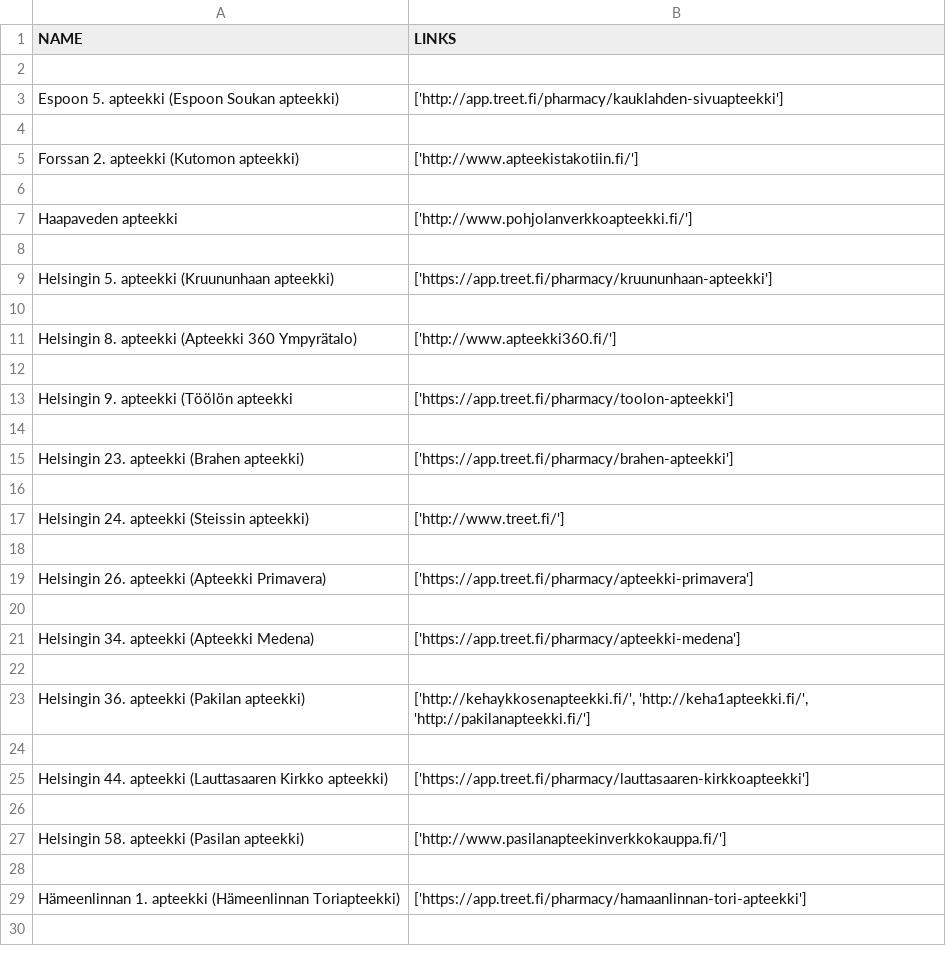
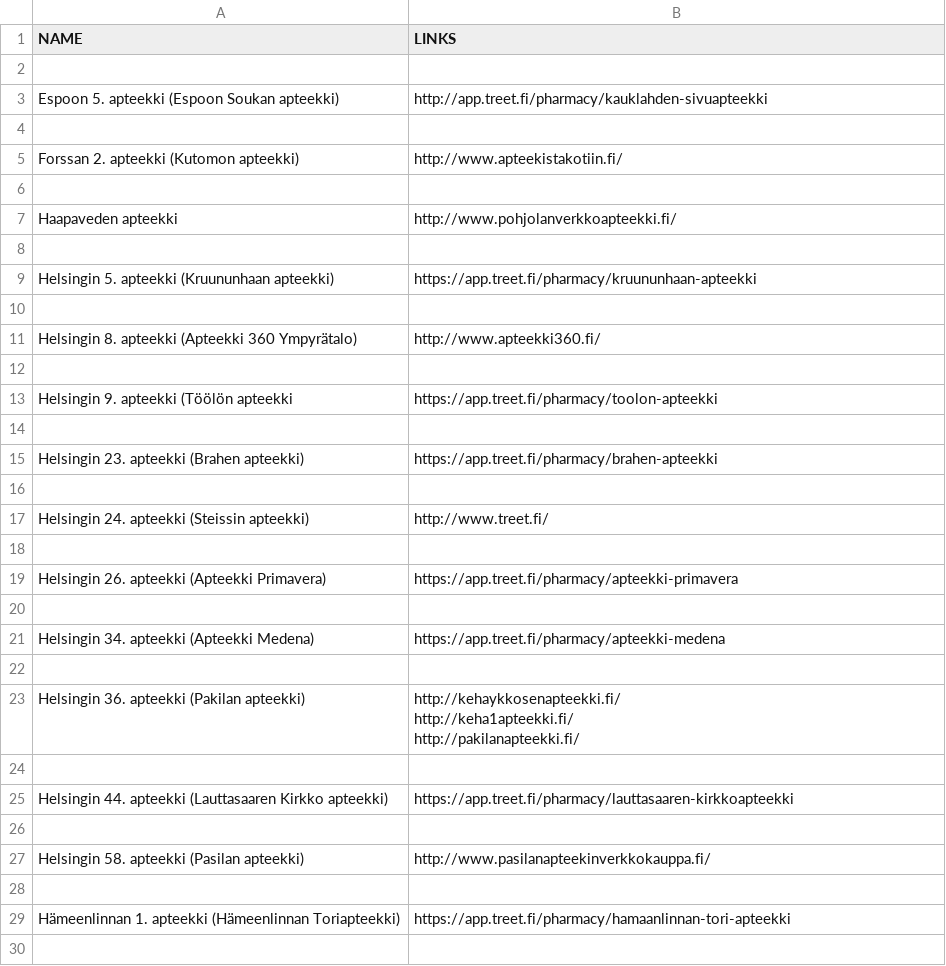
Before and after one commit to 2mellofanclub/pharmasorter, a CSV file: csvs/others.csv, drawn as a sheet; only a part is shown; the diff covers the shown part only.

```diff
--- a/csvs/others.csv
+++ b/csvs/others.csv
@@ -2,29 +2,31 @@ NAME,LINKS
 
-Espoon 5. apteekki (Espoon Soukan apteekki),['http://app.treet.fi/pharmacy/kauklahden-sivuapteekki']
+Espoon 5. apteekki (Espoon Soukan apteekki),http://app.treet.fi/pharmacy/kauklahden-sivuapteekki
 
-Forssan 2. apteekki (Kutomon apteekki),['http://www.apteekistakotiin.fi/']
+Forssan 2. apteekki (Kutomon apteekki),http://www.apteekistakotiin.fi/
 
-Haapaveden apteekki,['http://www.pohjolanverkkoapteekki.fi/']
+Haapaveden apteekki,http://www.pohjolanverkkoapteekki.fi/
 
-Helsingin 5. apteekki (Kruununhaan apteekki),['https://app.treet.fi/pharmacy/kruununhaan-apteekki']
+Helsingin 5. apteekki (Kruununhaan apteekki),https://app.treet.fi/pharmacy/kruununhaan-apteekki
 
-Helsingin 8. apteekki (Apteekki 360 Ympyrätalo),['http://www.apteekki360.fi/']
+Helsingin 8. apteekki (Apteekki 360 Ympyrätalo),http://www.apteekki360.fi/
 
-Helsingin 9. apteekki (Töölön apteekki,['https://app.treet.fi/pharmacy/toolon-apteekki']
+Helsingin 9. apteekki (Töölön apteekki,https://app.treet.fi/pharmacy/toolon-apteekki
 
-Helsingin 23. apteekki (Brahen apteekki),['https://app.treet.fi/pharmacy/brahen-apteekki']
+Helsingin 23. apteekki (Brahen apteekki),https://app.treet.fi/pharmacy/brahen-apteekki
 
-Helsingin 24. apteekki (Steissin apteekki),['http://www.treet.fi/']
+Helsingin 24. apteekki (Steissin apteekki),http://www.treet.fi/
 
-Helsingin 26. apteekki (Apteekki Primavera),['https://app.treet.fi/pharmacy/apteekki-primavera']
+Helsingin 26. apteekki (Apteekki Primavera),https://app.treet.fi/pharmacy/apteekki-primavera
 
-Helsingin 34. apteekki (Apteekki Medena),['https://app.treet.fi/pharmacy/apteekki-medena']
+Helsingin 34. apteekki (Apteekki Medena),https://app.treet.fi/pharmacy/apteekki-medena
 
-Helsingin 36. apteekki (Pakilan apteekki),"['http://kehaykkosenapteekki.fi/', 'http://keha1apteekki.fi/', 'http://pakilanapteekki.fi/']"
+Helsingin 36. apteekki (Pakilan apteekki),"http://kehaykkosenapteekki.fi/
+http://keha1apteekki.fi/
+http://pakilanapteekki.fi/"
 
-Helsingin 44. apteekki (Lauttasaaren Kirkko apteekki),['https://app.treet.fi/pharmacy/lauttasaaren-kirkkoapteekki']
+Helsingin 44. apteekki (Lauttasaaren Kirkko apteekki),https://app.treet.fi/pharmacy/lauttasaaren-kirkkoapteekki
 
-Helsingin 58. apteekki (Pasilan apteekki),['http://www.pasilanapteekinverkkokauppa.fi/']
+Helsingin 58. apteekki (Pasilan apteekki),http://www.pasilanapteekinverkkokauppa.fi/
 
-Hämeenlinnan 1. apteekki (Hämeenlinnan Toriapteekki),['https://app.treet.fi/pharmacy/hamaanlinnan-tori-apteekki']
+Hämeenlinnan 1. apteekki (Hämeenlinnan Toriapteekki),https://app.treet.fi/pharmacy/hamaanlinnan-tori-apteekki
 
```
Also changed, not shown: 44 edited cells elsewhere in this file, csvs/eapteekki.csv, csvs/magento.csv, 2 other files.
